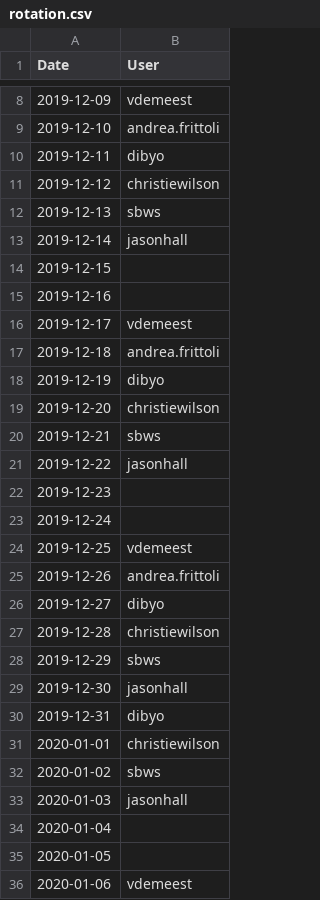
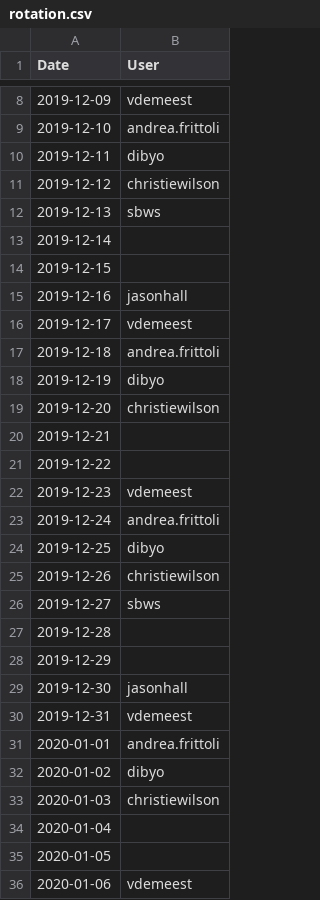
Before and after one commit to tektoncd/plumbing, a CSV file: buildbot/rotation.csv, drawn as a sheet; only a part is shown, gaps mark what is left out; the diff covers the shown part only.

Commit message:
Fix rotation.csv
Signed-off-by: Vincent Demeester <vdemeest@redhat.com>

```diff
--- a/buildbot/rotation.csv
+++ b/buildbot/rotation.csv
@@ -12,5 +12,5 @@ Date,User
 2019-12-13,sbws
-2019-12-14,jasonhall
+2019-12-14,
 2019-12-15,
-2019-12-16,
+2019-12-16,jasonhall
 2019-12-17,vdemeest
@@ -19,16 +19,16 @@ Date,User
 2019-12-20,christiewilson
-2019-12-21,sbws
-2019-12-22,jasonhall
-2019-12-23,
-2019-12-24,
-2019-12-25,vdemeest
-2019-12-26,andrea.frittoli
-2019-12-27,dibyo
-2019-12-28,christiewilson
-2019-12-29,sbws
+2019-12-21,
+2019-12-22,
+2019-12-23,vdemeest
+2019-12-24,andrea.frittoli
+2019-12-25,dibyo
+2019-12-26,christiewilson
+2019-12-27,sbws
+2019-12-28,
+2019-12-29,
 2019-12-30,jasonhall
-2019-12-31,dibyo
-2020-01-01,christiewilson
-2020-01-02,sbws
-2020-01-03,jasonhall
+2019-12-31,vdemeest
+2020-01-01,andrea.frittoli
+2020-01-02,dibyo
+2020-01-03,christiewilson
 2020-01-04,
```
Also changed, not shown: 179 edited cells elsewhere in this file.
